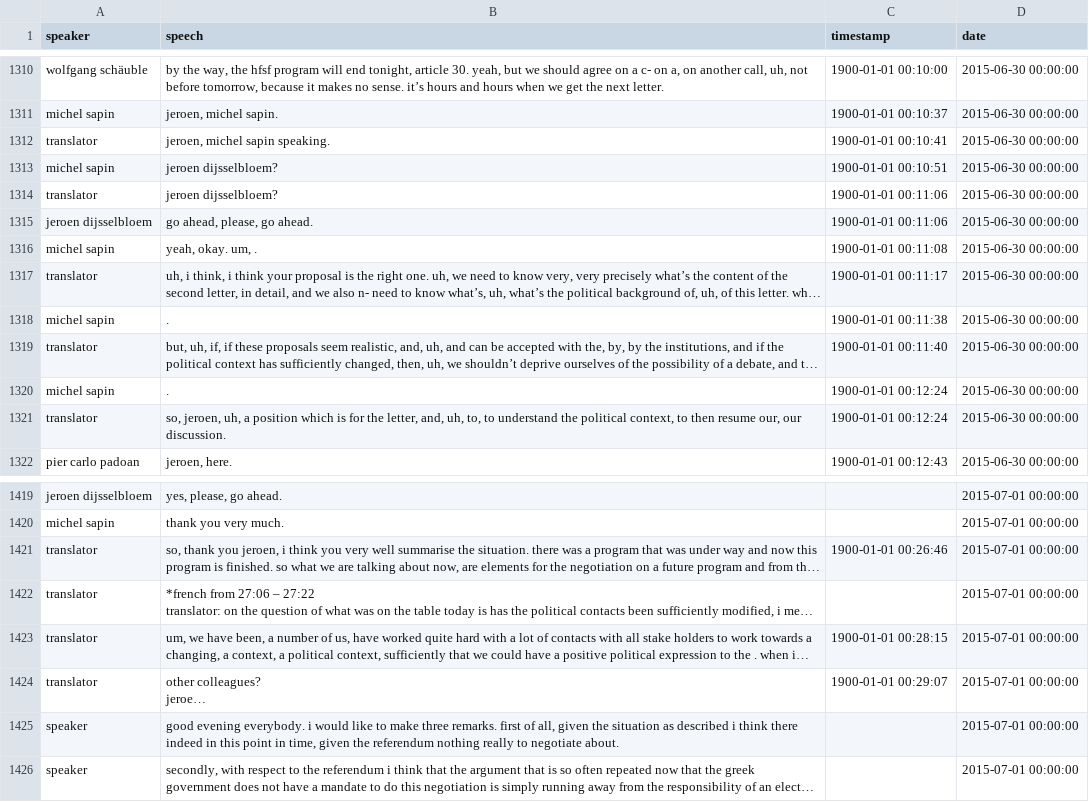
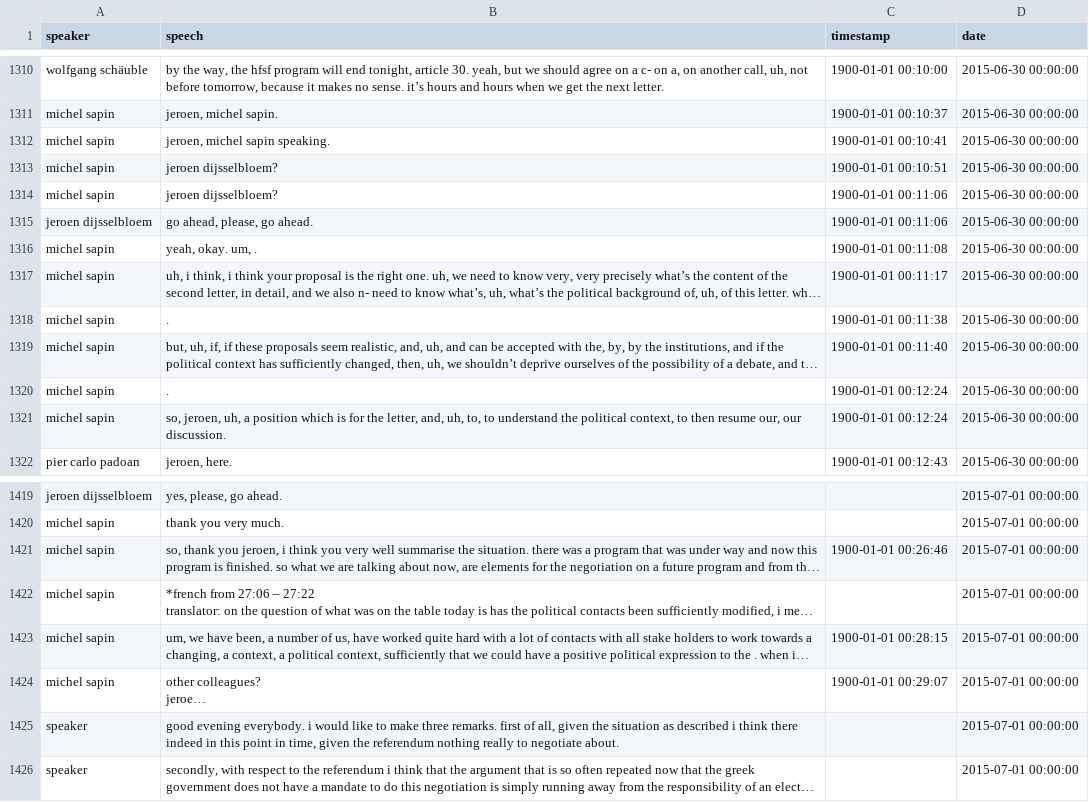
Before and after one commit to ariansajina/master-thesis, a CSV file: data/euroleaks/cleaned.csv, drawn as a sheet; only a part is shown, gaps mark what is left out; long unchanged cells end in …; the diff names each change by its address in the sheet, - before the commit and + after, or states it on an @@ line.

Commit message:
map translator to michel sapin

```diff
--- a/data/euroleaks/cleaned.csv
+++ b/data/euroleaks/cleaned.csv
-A1312 (speaker): translator
+A1312 (speaker): michel sapin
-A1314 (speaker): translator
+A1314 (speaker): michel sapin
-A1317 (speaker): translator
+A1317 (speaker): michel sapin
-A1319 (speaker): translator
+A1319 (speaker): michel sapin
-A1321 (speaker): translator
+A1321 (speaker): michel sapin
-A1421:A1424 (speaker): translator
+A1421:A1424 (speaker): michel sapin
```
Also changed, not shown: 2 other files.
